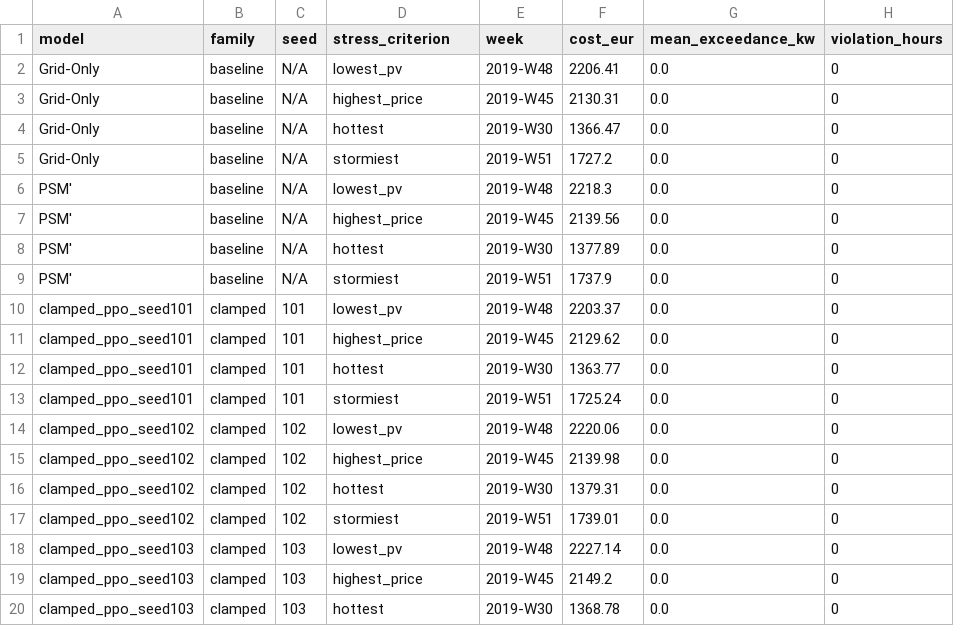
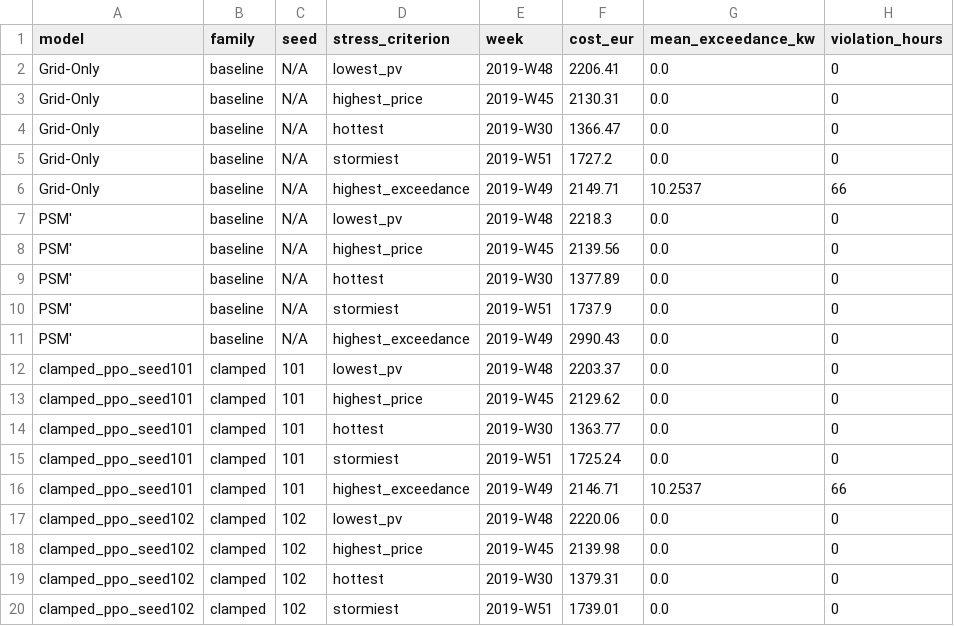
Before and after one commit to Amine-Sai/safe-microgrid-rl, a CSV file: results/tables/test_stress_weeks.csv, drawn as a sheet; only a part is shown; the shorter side is filled out with more unchanged rows; the diff covers the shown part only.

Commit message:
Execute Phase A scientific rigor and prepare Phase B configs
- Add exact reproducible LP' hindsight oracle solver in tools/report/lp_oracle.py
- Add unit tests for LP' oracle in tests/test_lp_oracle.py (49 tests passing)
- Add 5th stress week criterion (highest_exceedance) identifying 2019-W49
- Evaluate 2019-W49 cap-binding week in results/tables/test_stress_weeks.csv
- Track strict feasibility (0h violations) in export_csv.py and per_seed_metrics.csv
- Synchronize G2 cost gate to 58,306.73 EUR and add LP' reference lines to all plots
- Add un-confounded clamped_mb family configs in config.yaml and run_clamped_grid.py
- Refactor README.md and results/README.md with honest, nuanced scientific claims

```diff
--- a/results/tables/test_stress_weeks.csv
+++ b/results/tables/test_stress_weeks.csv
@@ -5,2 +5,3 @@ Grid-Only,baseline,N/A,hottest,2019-W30,1366.47,0.0,0
 Grid-Only,baseline,N/A,stormiest,2019-W51,1727.2,0.0,0
+Grid-Only,baseline,N/A,highest_exceedance,2019-W49,2149.71,10.2537,66
 PSM',baseline,N/A,lowest_pv,2019-W48,2218.3,0.0,0
@@ -9,2 +10,3 @@ PSM',baseline,N/A,hottest,2019-W30,1377.89,0.0,0
 PSM',baseline,N/A,stormiest,2019-W51,1737.9,0.0,0
+PSM',baseline,N/A,highest_exceedance,2019-W49,2990.43,0.0,0
 clamped_ppo_seed101,clamped,101,lowest_pv,2019-W48,2203.37,0.0,0
@@ -13,2 +15,3 @@ clamped_ppo_seed101,clamped,101,hottest,2019-W30,1363.77,0.0,0
 clamped_ppo_seed101,clamped,101,stormiest,2019-W51,1725.24,0.0,0
+clamped_ppo_seed101,clamped,101,highest_exceedance,2019-W49,2146.71,10.2537,66
 clamped_ppo_seed102,clamped,102,lowest_pv,2019-W48,2220.06,0.0,0
```
Also changed, not shown: 19 added rows elsewhere in this file, results/tables/per_seed_metrics.csv, results/tables/project_constants.csv, 27 other files.
